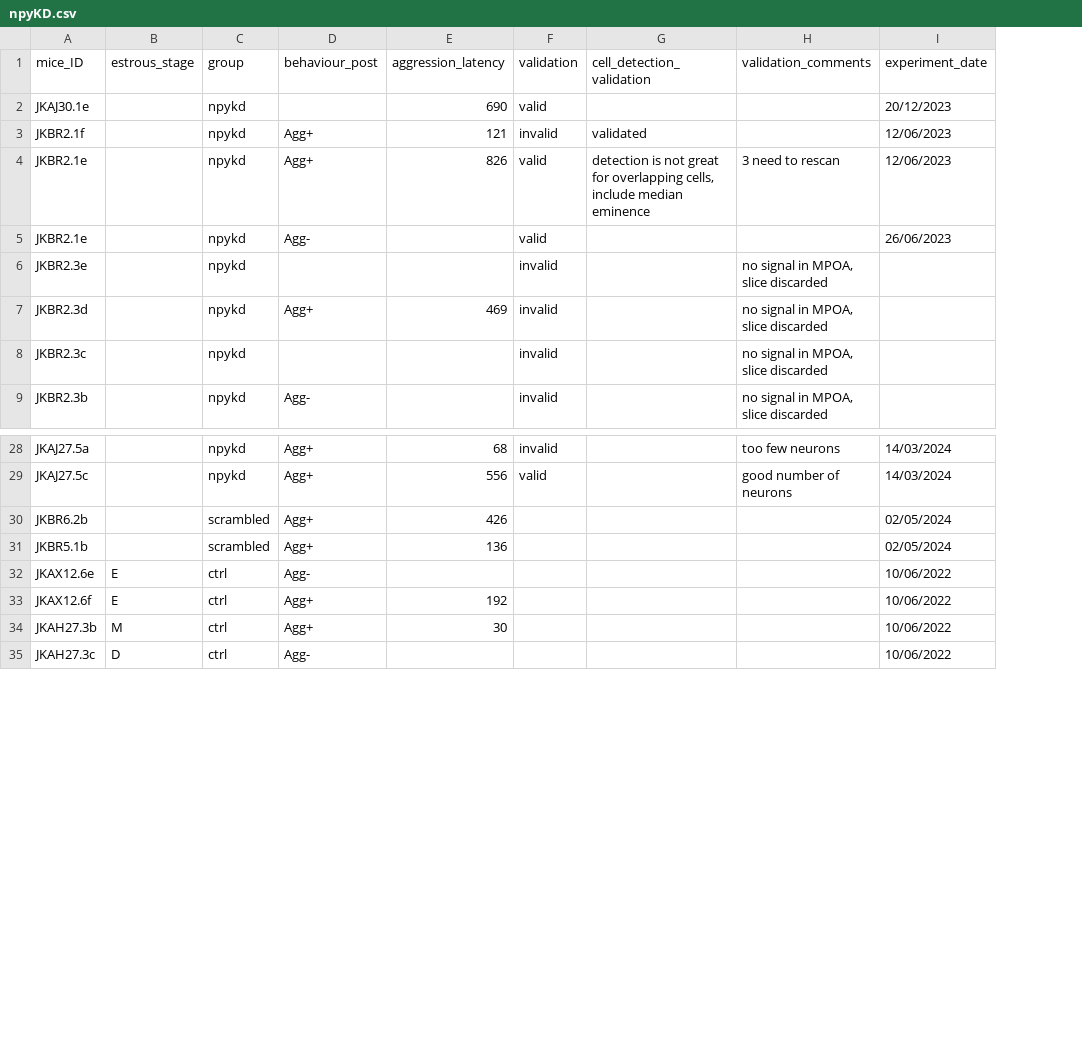
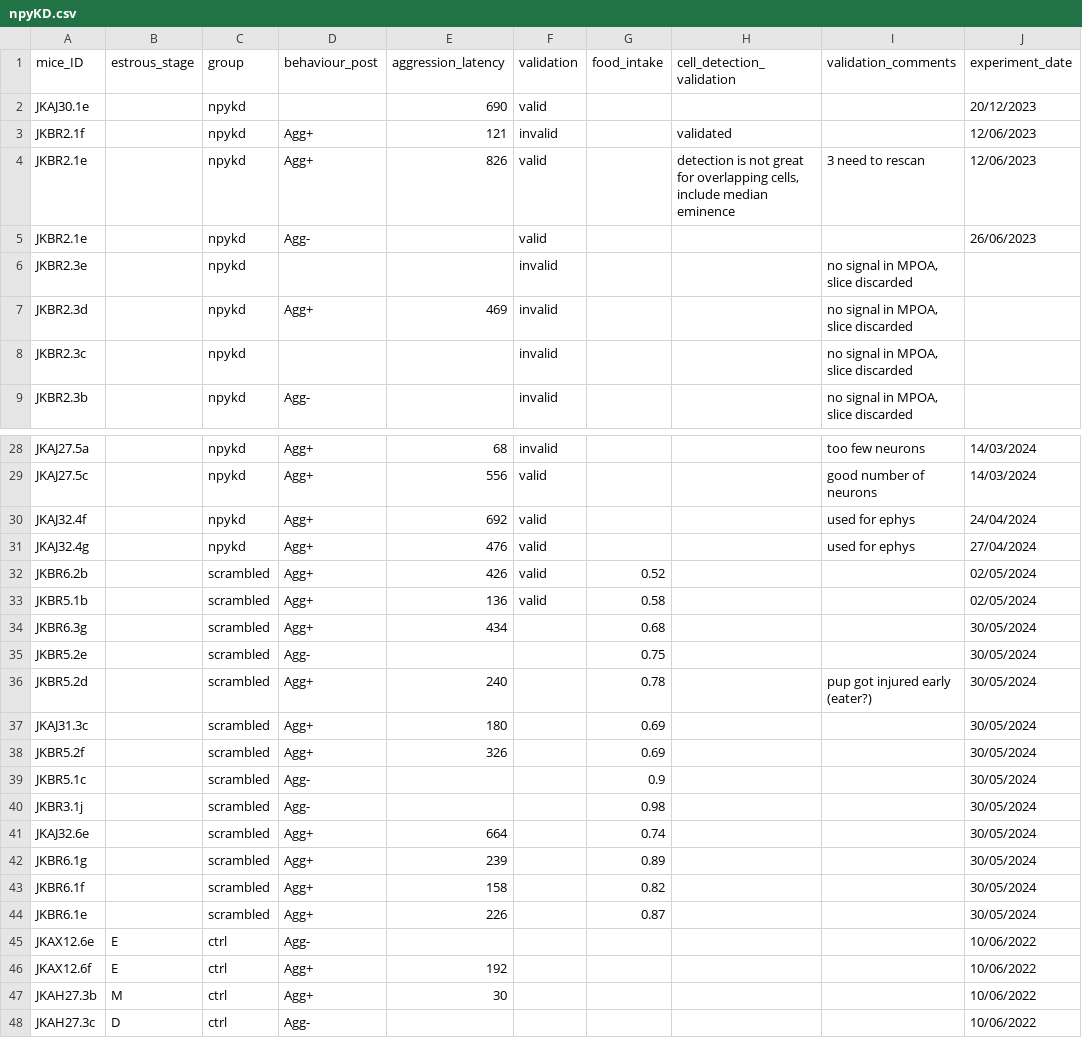
Before and after one commit to FrancisCrickInstitute/negative_parental_switch, a CSV file: NPW_manipulation/npyKD.csv, drawn as a sheet; only a part is shown, gaps mark what is left out; addresses are those after the commit; the diff names each change by its address in the sheet, - before the commit and + after, or states it on an @@ line.

Commit message:
update_scrambled_result, correct excitability code

```diff
--- a/NPW_manipulation/npyKD.csv
+++ b/NPW_manipulation/npyKD.csv
+column G (food_intake), rows 32-33: 0.52 | 0.58
+row 30: JKAJ32.4f |  | npykd | Agg+ | 692 | valid |  |  | used for ephys | 24/04/2024
+row 31: JKAJ32.4g |  | npykd | Agg+ | 476 | valid |  |  | used for ephys | 27/04/2024
-F32:F33 (validation): (empty)
+F32:F33 (validation): valid
+row 34: JKBR6.3g |  | scrambled | Agg+ | 434 |  | 0.68 |  |  | 30/05/2024
+row 35: JKBR5.2e |  | scrambled | Agg- |  |  | 0.75 |  |  | 30/05/2024
+row 36: JKBR5.2d |  | scrambled | Agg+ | 240 |  | 0.78 |  | pup got injured early (eater?) | 30/05/2024
+row 37: JKAJ31.3c |  | scrambled | Agg+ | 180 |  | 0.69 |  |  | 30/05/2024
+row 38: JKBR5.2f |  | scrambled | Agg+ | 326 |  | 0.69 |  |  | 30/05/2024
+row 39: JKBR5.1c |  | scrambled | Agg- |  |  | 0.9 |  |  | 30/05/2024
+row 40: JKBR3.1j |  | scrambled | Agg- |  |  | 0.98 |  |  | 30/05/2024
+row 41: JKAJ32.6e |  | scrambled | Agg+ | 664 |  | 0.74 |  |  | 30/05/2024
+row 42: JKBR6.1g |  | scrambled | Agg+ | 239 |  | 0.89 |  |  | 30/05/2024
+row 43: JKBR6.1f |  | scrambled | Agg+ | 158 |  | 0.82 |  |  | 30/05/2024
+row 44: JKBR6.1e |  | scrambled | Agg+ | 226 |  | 0.87 |  |  | 30/05/2024
```
Also changed, not shown: NPW_manipulation/chemogenetics.csv, 42 other files.
